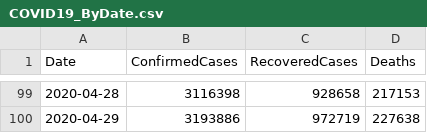
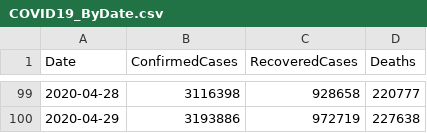
Before and after one commit to kevorkkeheian/covid-19-archived, a CSV file: datasets/COVID19_ByDate.csv, drawn as a sheet; only a part is shown, gaps mark what is left out; the diff covers the shown part only.

```diff
--- a/datasets/COVID19_ByDate.csv
+++ b/datasets/COVID19_ByDate.csv
@@ -99,2 +99,2 @@ Date,ConfirmedCases,RecoveredCases,Deaths
-2020-04-28,3116398,928658,217153
+2020-04-28,3116398,928658,220777
 2020-04-29,3193886,972719,227638
```
Also changed, not shown: 53 edited cells elsewhere in this file.
